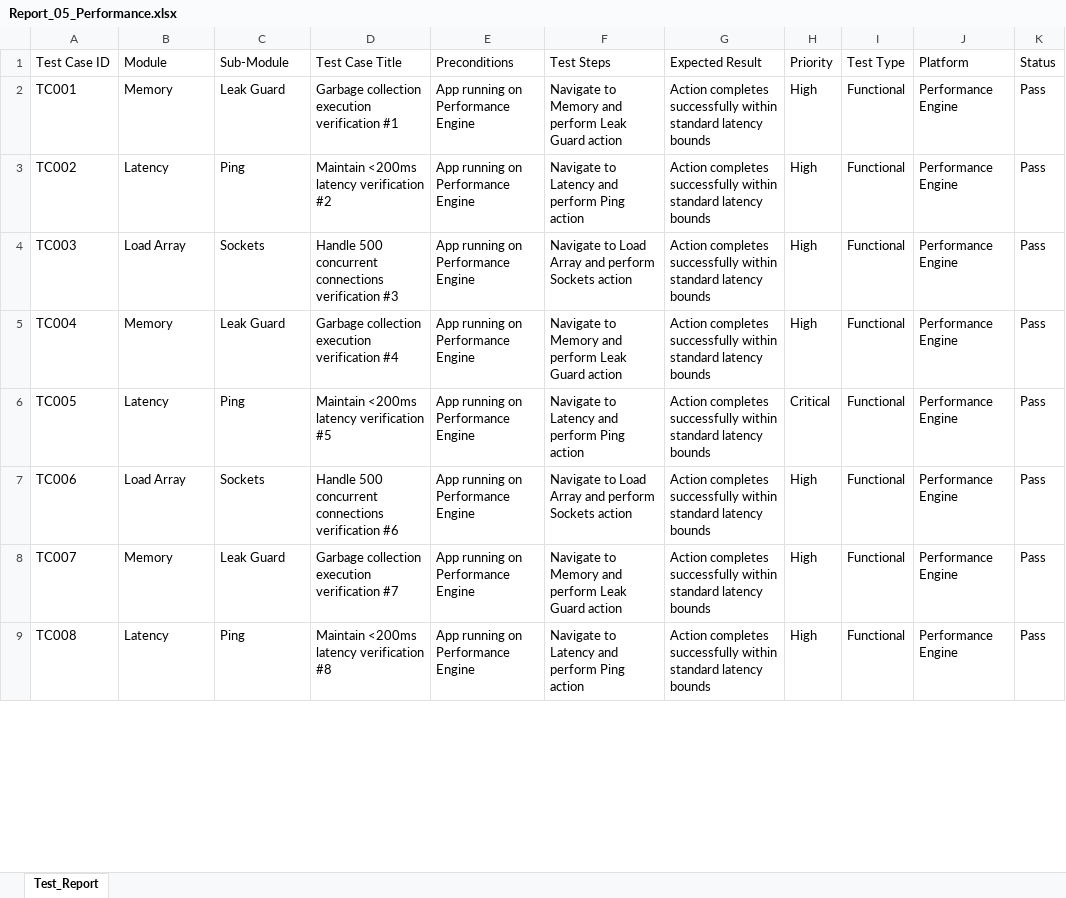
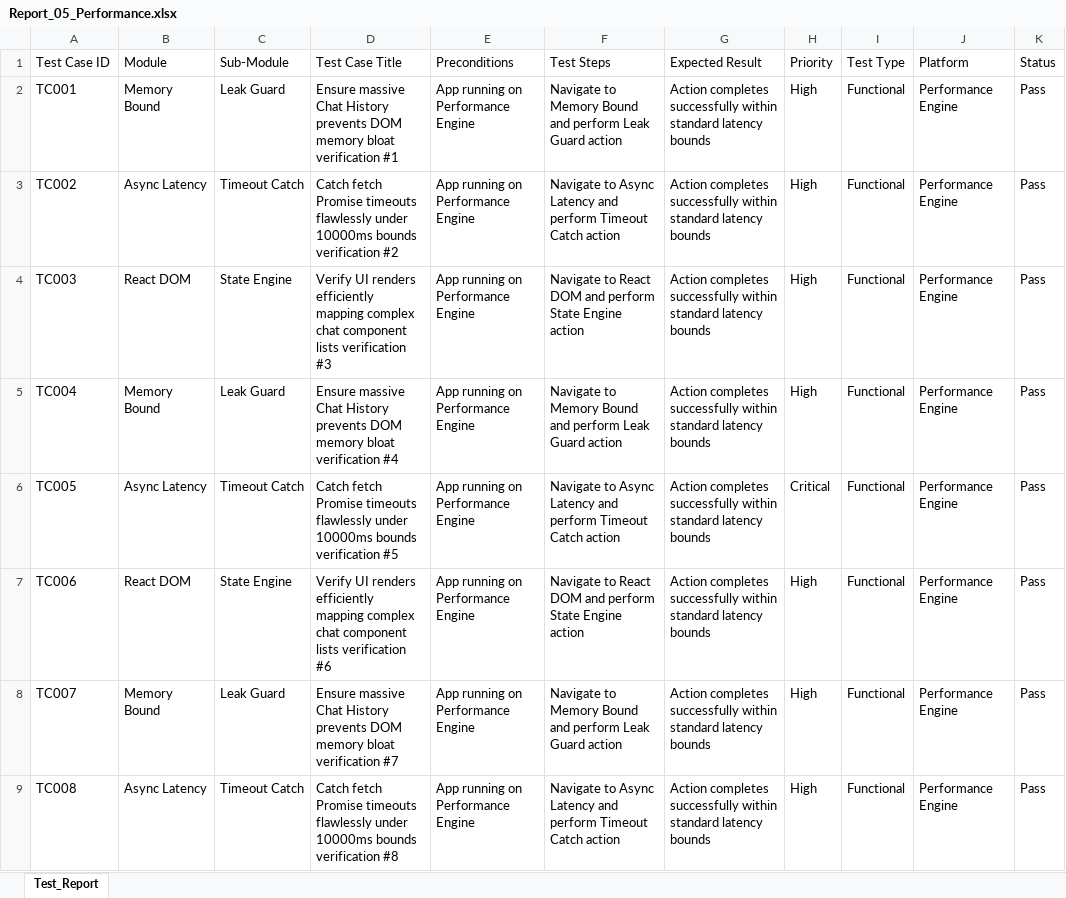
Before and after one commit to sathishr-ai/LifeMatrix-AI, an Excel workbook: e2e_tests_suite/Report_05_Performance.xlsx, sheet Test_Report, drawn as a sheet; only a part is shown; values as stored, in another font and other column widths than the file's, no borders; the diff covers the shown part only; the diff names each change by its address in the sheet, - before the commit and + after, or states it on an @@ line.

```diff
--- a/e2e_tests_suite/Report_05_Performance.xlsx (sheet Test_Report)
+++ b/e2e_tests_suite/Report_05_Performance.xlsx (sheet Test_Report)
-B2 (Module): Memory
+B2 (Module): Memory Bound
-D2 (Test Case Title): Garbage collection execution verification #1
+D2 (Test Case Title): Ensure massive Chat History prevents DOM memory bloat verification #1
-F2 (Test Steps): …to Memory and perform…
+F2 (Test Steps): …to Memory Bound and perform…
-B3 (Module): Latency
+B3 (Module): Async Latency
-C3 (Sub-Module): Ping
+C3 (Sub-Module): Timeout Catch
-D3 (Test Case Title): Maintain <200ms latency verification #2
+D3 (Test Case Title): Catch fetch Promise timeouts flawlessly under 10000ms bounds verification #2
-F3 (Test Steps): Navigate to Latency and perform Ping action
+F3 (Test Steps): Navigate to Async Latency and perform Timeout Catch action
-B4 (Module): Load Array
+B4 (Module): React DOM
-C4 (Sub-Module): Sockets
+C4 (Sub-Module): State Engine
-D4 (Test Case Title): Handle 500 concurrent connections verification #3
+D4 (Test Case Title): Verify UI renders efficiently mapping complex chat component lists verification #3
-F4 (Test Steps): Navigate to Load Array and perform Sockets action
+F4 (Test Steps): Navigate to React DOM and perform State Engine action
-B5 (Module): Memory
+B5 (Module): Memory Bound
-D5 (Test Case Title): Garbage collection execution verification #4
+D5 (Test Case Title): Ensure massive Chat History prevents DOM memory bloat verification #4
-F5 (Test Steps): …to Memory and perform…
+F5 (Test Steps): …to Memory Bound and perform…
-B6 (Module): Latency
+B6 (Module): Async Latency
-C6 (Sub-Module): Ping
+C6 (Sub-Module): Timeout Catch
-D6 (Test Case Title): Maintain <200ms latency verification #5
+D6 (Test Case Title): Catch fetch Promise timeouts flawlessly under 10000ms bounds verification #5
-F6 (Test Steps): Navigate to Latency and perform Ping action
+F6 (Test Steps): Navigate to Async Latency and perform Timeout Catch action
-B7 (Module): Load Array
+B7 (Module): React DOM
-C7 (Sub-Module): Sockets
+C7 (Sub-Module): State Engine
-D7 (Test Case Title): Handle 500 concurrent connections verification #6
+D7 (Test Case Title): Verify UI renders efficiently mapping complex chat component lists verification #6
-F7 (Test Steps): Navigate to Load Array and perform Sockets action
+F7 (Test Steps): Navigate to React DOM and perform State Engine action
-B8 (Module): Memory
+B8 (Module): Memory Bound
-D8 (Test Case Title): Garbage collection execution verification #7
+D8 (Test Case Title): Ensure massive Chat History prevents DOM memory bloat verification #7
-F8 (Test Steps): …to Memory and perform…
+F8 (Test Steps): …to Memory Bound and perform…
-B9 (Module): Latency
+B9 (Module): Async Latency
-C9 (Sub-Module): Ping
+C9 (Sub-Module): Timeout Catch
-D9 (Test Case Title): Maintain <200ms latency verification #8
+D9 (Test Case Title): Catch fetch Promise timeouts flawlessly under 10000ms bounds verification #8
-F9 (Test Steps): Navigate to Latency and perform Ping action
+F9 (Test Steps): Navigate to Async Latency and perform Timeout Catch action
```
Also changed, not shown: 1071 edited cells elsewhere in this sheet, e2e_tests_suite/Report_01_Selenium.xlsx, e2e_tests_suite/Report_02_Appium.xlsx, 2 other files.
